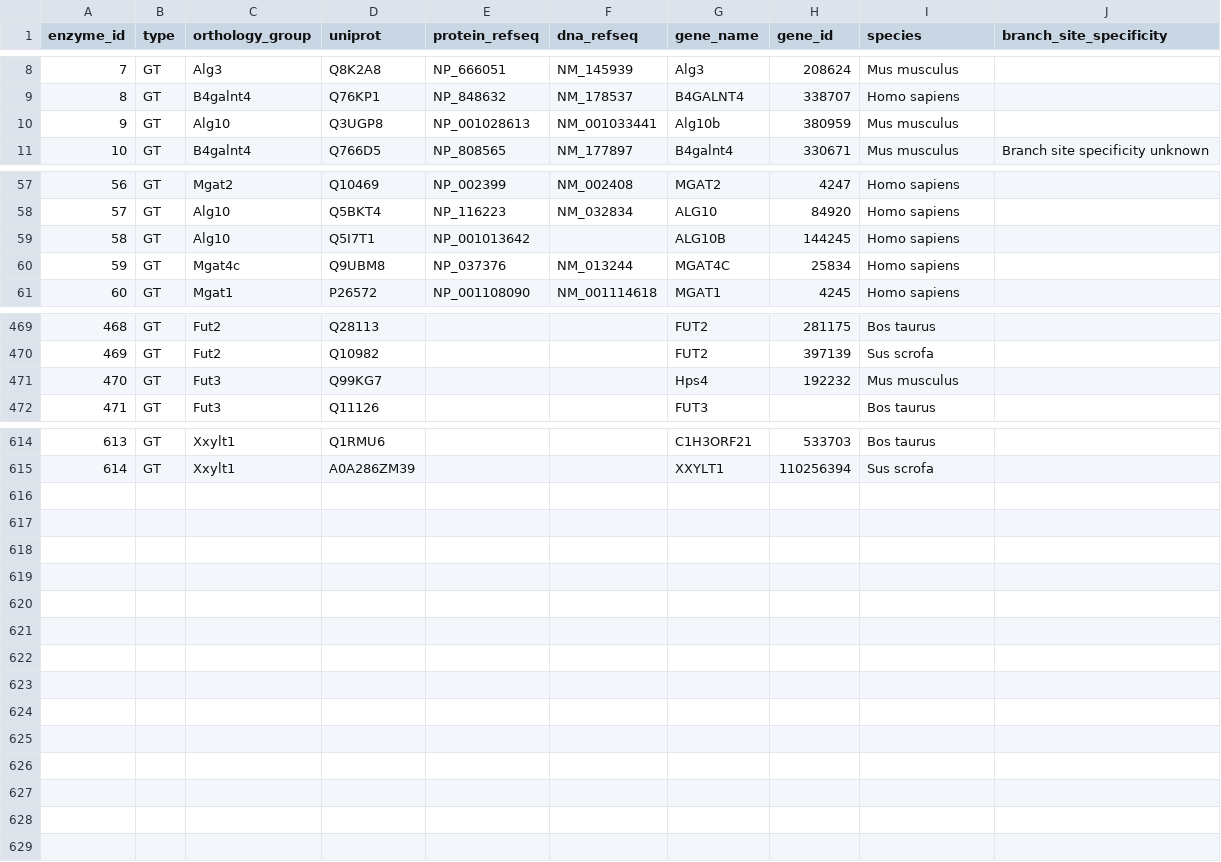
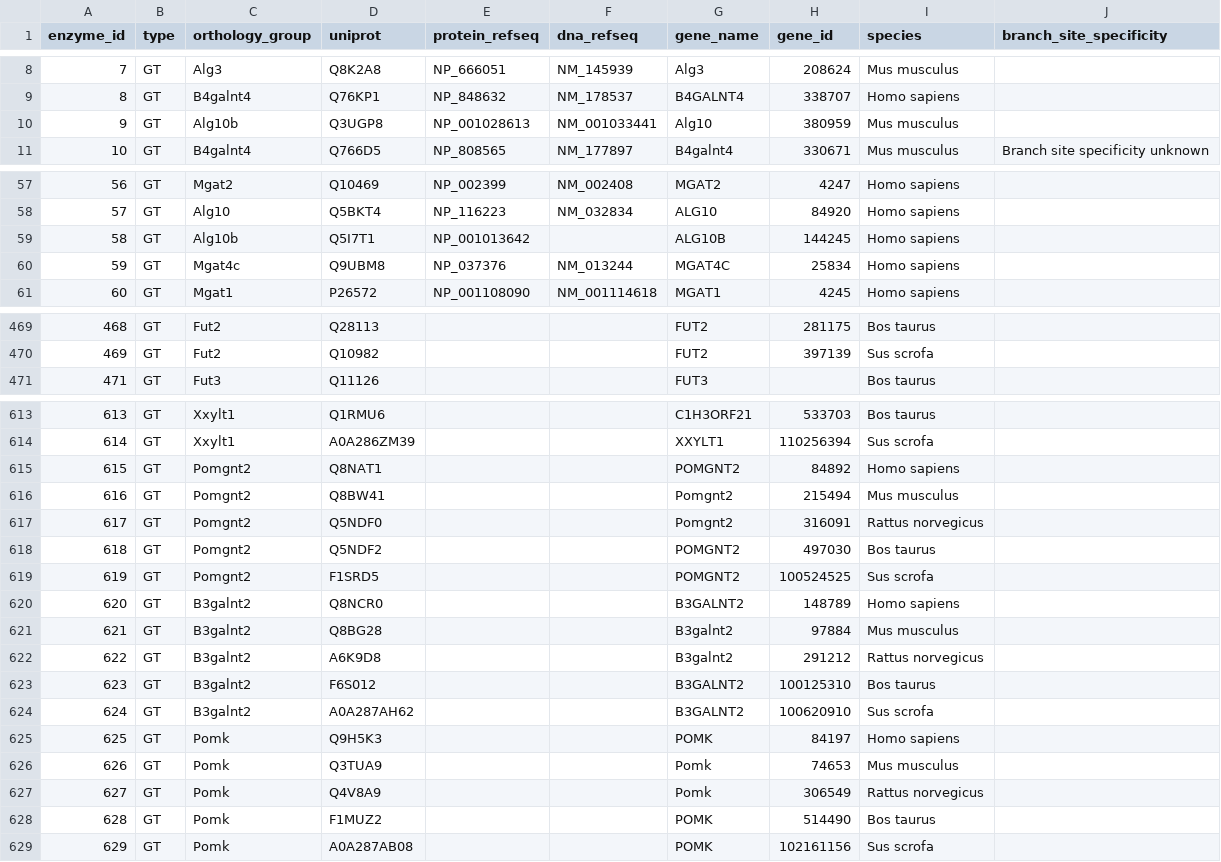
Before and after one commit to glygen-glycan-data/glycoTree, a CSV file: model/enzymes.csv, drawn as a sheet; only a part is shown, gaps mark what is left out.

Commit message:
update model files for O-mannose

```diff
--- a/model/enzymes.csv
+++ b/model/enzymes.csv
@@ -9,3 +9,3 @@ enzyme_id,type,orthology_group,uniprot,protein_refseq,dna_refseq,gene_name,gene_
 8,GT,B4galnt4,Q76KP1,NP_848632,NM_178537,B4GALNT4,338707,Homo sapiens,
-9,GT,Alg10,Q3UGP8,NP_001028613,NM_001033441,Alg10b,380959,Mus musculus,
+9,GT,Alg10b,Q3UGP8,NP_001028613,NM_001033441,Alg10,380959,Mus musculus,
 10,GT,B4galnt4,Q766D5,NP_808565,NM_177897,B4galnt4,330671,Mus musculus,Branch site specificity unknown
@@ -58,3 +58,3 @@ enzyme_id,type,orthology_group,uniprot,protein_refseq,dna_refseq,gene_name,gene_
 57,GT,Alg10,Q5BKT4,NP_116223,NM_032834,ALG10,84920,Homo sapiens,
-58,GT,Alg10,Q5I7T1,NP_001013642,,ALG10B,144245,Homo sapiens,
+58,GT,Alg10b,Q5I7T1,NP_001013642,,ALG10B,144245,Homo sapiens,
 59,GT,Mgat4c,Q9UBM8,NP_037376,NM_013244,MGAT4C,25834,Homo sapiens,
@@ -470,3 +470,2 @@ enzyme_id,type,orthology_group,uniprot,protein_refseq,dna_refseq,gene_name,gene_
 469,GT,Fut2,Q10982,,,FUT2,397139,Sus scrofa,
-470,GT,Fut3,Q99KG7,,,Hps4,192232,Mus musculus,
 471,GT,Fut3,Q11126,,,FUT3,,Bos taurus,
@@ -615 +614,16 @@ enzyme_id,type,orthology_group,uniprot,protein_refseq,dna_refseq,gene_name,gene_
 614,GT,Xxylt1,A0A286ZM39,,,XXYLT1,110256394,Sus scrofa,
+615,GT,Pomgnt2,Q8NAT1,,,POMGNT2,84892,Homo sapiens,
+616,GT,Pomgnt2,Q8BW41,,,Pomgnt2,215494,Mus musculus,
+617,GT,Pomgnt2,Q5NDF0,,,Pomgnt2,316091,Rattus norvegicus,
+618,GT,Pomgnt2,Q5NDF2,,,POMGNT2,497030,Bos taurus,
+619,GT,Pomgnt2,F1SRD5,,,POMGNT2,100524525,Sus scrofa,
+620,GT,B3galnt2,Q8NCR0,,,B3GALNT2,148789,Homo sapiens,
+621,GT,B3galnt2,Q8BG28,,,B3galnt2,97884,Mus musculus,
+622,GT,B3galnt2,A6K9D8,,,B3galnt2,291212,Rattus norvegicus,
+623,GT,B3galnt2,F6S012,,,B3GALNT2,100125310,Bos taurus,
+624,GT,B3galnt2,A0A287AH62,,,B3GALNT2,100620910,Sus scrofa,
+625,GT,Pomk,Q9H5K3,,,POMK,84197,Homo sapiens,
+626,GT,Pomk,Q3TUA9,,,Pomk,74653,Mus musculus,
+627,GT,Pomk,Q4V8A9,,,Pomk,306549,Rattus norvegicus,
+628,GT,Pomk,F1MUZ2,,,POMK,514490,Bos taurus,
+629,GT,Pomk,A0A287AB08,,,POMK,102161156,Sus scrofa,
```
Also changed, not shown: model/O_canonical_residues.csv, model/enzyme_mappings.csv, 1 other file.
